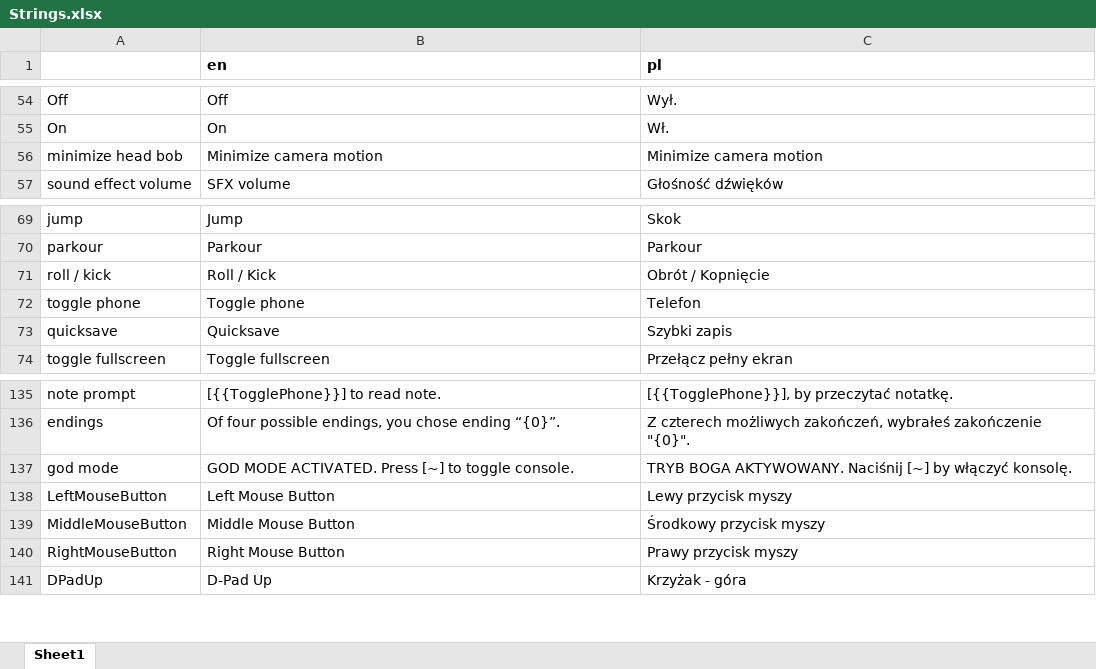
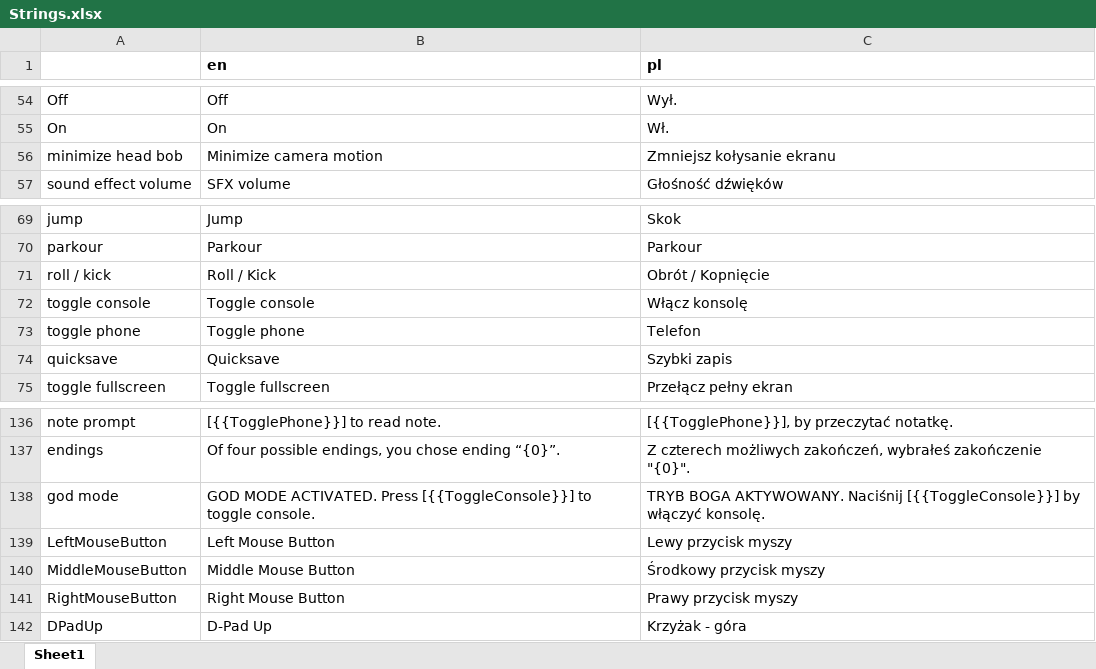
Before and after one commit to etodd/Lemma, an Excel workbook: Lemma/Content/Strings.xlsx, sheet Sheet1, drawn as a sheet; only a part is shown, gaps mark what is left out; values as stored, in another font and other column widths than the file's, no borders; addresses are those after the commit; the diff names each change by its address in the sheet, - before the commit and + after, or states it on an @@ line.

Commit message:
Add key bind option for console toggle. Fix wall-run exploit for good. Fix challenge menu glitch on workshop maps.

```diff
--- a/Lemma/Content/Strings.xlsx (sheet Sheet1)
+++ b/Lemma/Content/Strings.xlsx (sheet Sheet1)
-C56 (pl): Minimize camera motion
+C56 (pl): Zmniejsz kołysanie ekranu
+row 72: toggle console | Toggle console | Włącz konsolę
-B138 (en): …ACTIVATED. Press [~] to toggle…
+B138 (en): …ACTIVATED. Press [{{ToggleConsole}}] to toggle…
-C138 (pl): …AKTYWOWANY. Naciśnij [~] by włączyć…
+C138 (pl): …AKTYWOWANY. Naciśnij [{{ToggleConsole}}] by włączyć…
```
Also changed, not shown: 3 other files.
